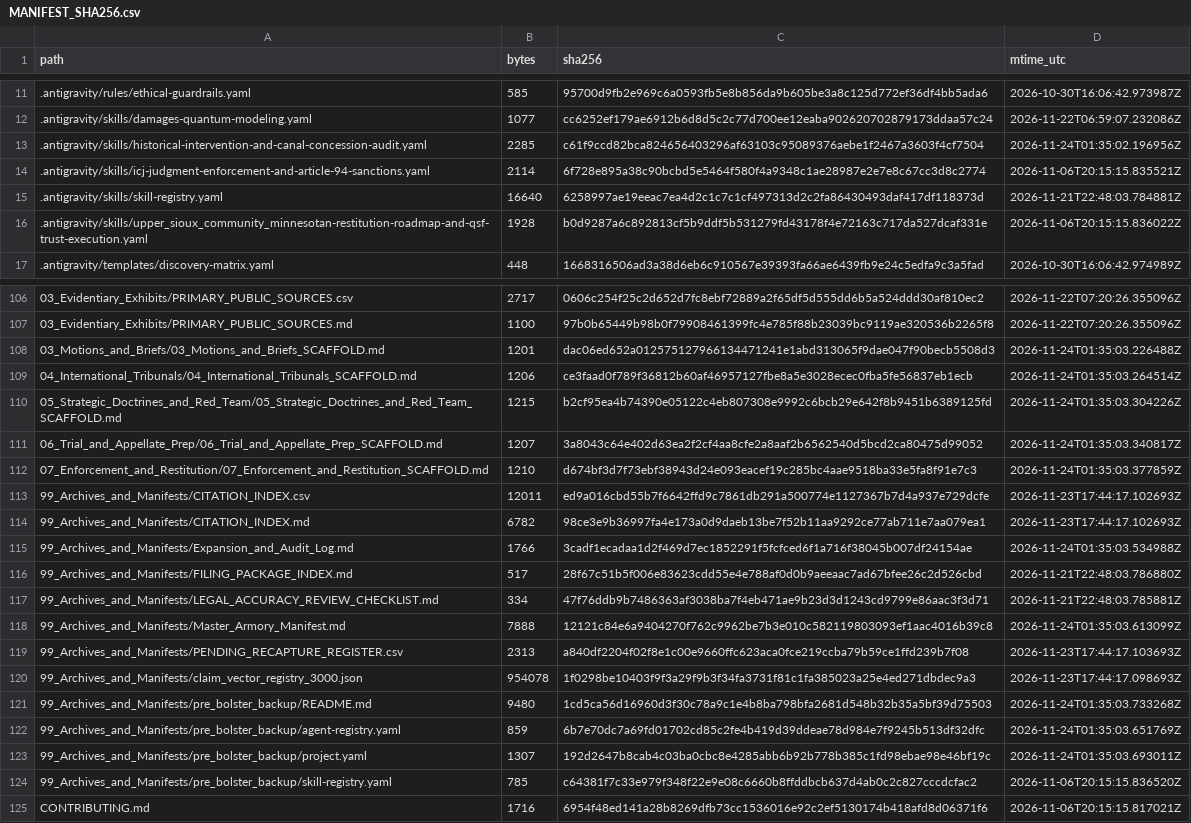
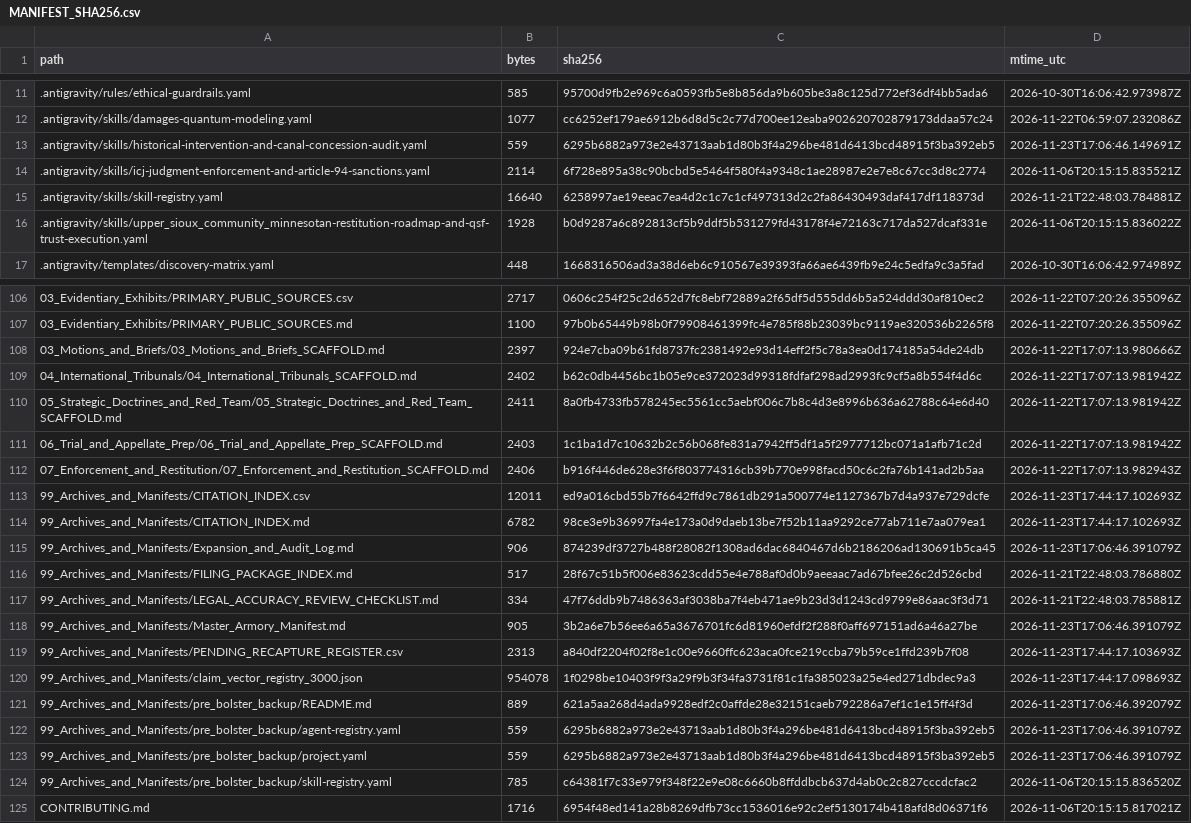
Before and after one commit to GlobalRestitutionAlliance/turtle-island-us-mn-upper-sioux-community-minnesota-master-litigation, a CSV file: 99_Archives_and_Manifests/MANIFEST_SHA256.csv, drawn as a sheet; only a part is shown, gaps mark what is left out; the diff covers the shown part only.

```diff
--- a/99_Archives_and_Manifests/MANIFEST_SHA256.csv
+++ b/99_Archives_and_Manifests/MANIFEST_SHA256.csv
@@ -12,3 +12,3 @@ path,bytes,sha256,mtime_utc
 .antigravity/skills/damages-quantum-modeling.yaml,1077,cc6252ef179ae6912b6d8d5c2c77d700ee12eaba902620702879173ddaa57c24,2026-11-22T06:59:07.232086Z
-.antigravity/skills/historical-intervention-and-canal-concession-audit.yaml,2285,c61f9ccd82bca824656403296af63103c95089376aebe1f2467a3603f4cf7504,2026-11-24T01:35:02.196956Z
+.antigravity/skills/historical-intervention-and-canal-concession-audit.yaml,559,6295b6882a973e2e43713aab1d80b3f4a296be481d6413bcd48915f3ba392eb5,2026-11-23T17:06:46.149691Z
 .antigravity/skills/icj-judgment-enforcement-and-article-94-sanctions.yaml,2114,6f728e895a38c90bcbd5e5464f580f4a9348c1ae28987e2e7e8c67cc3d8c2774,2026-11-06T20:15:15.835521Z
@@ -107,18 +107,18 @@ path,bytes,sha256,mtime_utc
 03_Evidentiary_Exhibits/PRIMARY_PUBLIC_SOURCES.md,1100,97b0b65449b98b0f79908461399fc4e785f88b23039bc9119ae320536b2265f8,2026-11-22T07:20:26.355096Z
-03_Motions_and_Briefs/03_Motions_and_Briefs_SCAFFOLD.md,1201,dac06ed652a012575127966134471241e1abd313065f9dae047f90becb5508d3,2026-11-24T01:35:03.226488Z
-04_International_Tribunals/04_International_Tribunals_SCAFFOLD.md,1206,ce3faad0f789f36812b60af46957127fbe8a5e3028ecec0fba5fe56837eb1ecb,2026-11-24T01:35:03.264514Z
-05_Strategic_Doctrines_and_Red_Team/05_Strategic_Doctrines_and_Red_Team_SCAFFOLD.md,1215,b2cf95ea4b74390e05122c4eb807308e9992c6bcb29e642f8b9451b6389125fd,2026-11-24T01:35:03.304226Z
-06_Trial_and_Appellate_Prep/06_Trial_and_Appellate_Prep_SCAFFOLD.md,1207,3a8043c64e402d63ea2f2cf4aa8cfe2a8aaf2b6562540d5bcd2ca80475d99052,2026-11-24T01:35:03.340817Z
-07_Enforcement_and_Restitution/07_Enforcement_and_Restitution_SCAFFOLD.md,1210,d674bf3d7f73ebf38943d24e093eacef19c285bc4aae9518ba33e5fa8f91e7c3,2026-11-24T01:35:03.377859Z
+03_Motions_and_Briefs/03_Motions_and_Briefs_SCAFFOLD.md,2397,924e7cba09b61fd8737fc2381492e93d14eff2f5c78a3ea0d174185a54de24db,2026-11-22T17:07:13.980666Z
+04_International_Tribunals/04_International_Tribunals_SCAFFOLD.md,2402,b62c0db4456bc1b05e9ce372023d99318fdfaf298ad2993fc9cf5a8b554f4d6c,2026-11-22T17:07:13.981942Z
+05_Strategic_Doctrines_and_Red_Team/05_Strategic_Doctrines_and_Red_Team_SCAFFOLD.md,2411,8a0fb4733fb578245ec5561cc5aebf006c7b8c4d3e8996b636a62788c64e6d40,2026-11-22T17:07:13.981942Z
+06_Trial_and_Appellate_Prep/06_Trial_and_Appellate_Prep_SCAFFOLD.md,2403,1c1ba1d7c10632b2c56b068fe831a7942ff5df1a5f2977712bc071a1afb71c2d,2026-11-22T17:07:13.981942Z
+07_Enforcement_and_Restitution/07_Enforcement_and_Restitution_SCAFFOLD.md,2406,b916f446de628e3f6f803774316cb39b770e998facd50c6c2fa76b141ad2b5aa,2026-11-22T17:07:13.982943Z
 99_Archives_and_Manifests/CITATION_INDEX.csv,12011,ed9a016cbd55b7f6642ffd9c7861db291a500774e1127367b7d4a937e729dcfe,2026-11-23T17:44:17.102693Z
 99_Archives_and_Manifests/CITATION_INDEX.md,6782,98ce3e9b36997fa4e173a0d9daeb13be7f52b11aa9292ce77ab711e7aa079ea1,2026-11-23T17:44:17.102693Z
-99_Archives_and_Manifests/Expansion_and_Audit_Log.md,1766,3cadf1ecadaa1d2f469d7ec1852291f5fcfced6f1a716f38045b007df24154ae,2026-11-24T01:35:03.534988Z
+99_Archives_and_Manifests/Expansion_and_Audit_Log.md,906,874239df3727b488f28082f1308ad6dac6840467d6b2186206ad130691b5ca45,2026-11-23T17:06:46.391079Z
 99_Archives_and_Manifests/FILING_PACKAGE_INDEX.md,517,28f67c51b5f006e83623cdd55e4e788af0d0b9aeeaac7ad67bfee26c2d526cbd,2026-11-21T22:48:03.786880Z
 99_Archives_and_Manifests/LEGAL_ACCURACY_REVIEW_CHECKLIST.md,334,47f76ddb9b7486363af3038ba7f4eb471ae9b23d3d1243cd9799e86aac3f3d71,2026-11-21T22:48:03.785881Z
-99_Archives_and_Manifests/Master_Armory_Manifest.md,7888,12121c84e6a9404270f762c9962be7b3e010c582119803093ef1aac4016b39c8,2026-11-24T01:35:03.613099Z
+99_Archives_and_Manifests/Master_Armory_Manifest.md,905,3b2a6e7b56ee6a65a3676701fc6d81960efdf2f288f0aff697151ad6a46a27be,2026-11-23T17:06:46.391079Z
 99_Archives_and_Manifests/PENDING_RECAPTURE_REGISTER.csv,2313,a840df2204f02f8e1c00e9660ffc623aca0fce219ccba79b59ce1ffd239b7f08,2026-11-23T17:44:17.103693Z
 99_Archives_and_Manifests/claim_vector_registry_3000.json,954078,1f0298be10403f9f3a29f9b3f34fa3731f81c1fa385023a25e4ed271dbdec9a3,2026-11-23T17:44:17.098693Z
-99_Archives_and_Manifests/pre_bolster_backup/README.md,9480,1cd5ca56d16960d3f30c78a9c1e4b8ba798bfa2681d548b32b35a5bf39d75503,2026-11-24T01:35:03.733268Z
-99_Archives_and_Manifests/pre_bolster_backup/agent-registry.yaml,859,6b7e70dc7a69fd01702cd85c2fe4b419d39ddeae78d984e7f9245b513df32dfc,2026-11-24T01:35:03.651769Z
-99_Archives_and_Manifests/pre_bolster_backup/project.yaml,1307,192d2647b8cab4c03ba0cbc8e4285abb6b92b778b385c1fd98ebae98e46bf19c,2026-11-24T01:35:03.693011Z
+99_Archives_and_Manifests/pre_bolster_backup/README.md,889,621a5aa268d4ada9928edf2c0affde28e32151caeb792286a7ef1c1e15ff4f3d,2026-11-23T17:06:46.392079Z
+99_Archives_and_Manifests/pre_bolster_backup/agent-registry.yaml,559,6295b6882a973e2e43713aab1d80b3f4a296be481d6413bcd48915f3ba392eb5,2026-11-23T17:06:46.391079Z
+99_Archives_and_Manifests/pre_bolster_backup/project.yaml,559,6295b6882a973e2e43713aab1d80b3f4a296be481d6413bcd48915f3ba392eb5,2026-11-23T17:06:46.391079Z
 99_Archives_and_Manifests/pre_bolster_backup/skill-registry.yaml,785,c64381f7c33e979f348f22e9e08c6660b8ffddbcb637d4ab0c2c827cccdcfac2,2026-11-06T20:15:15.836520Z
```
Also changed, not shown: 77 edited cells elsewhere in this file, 37 other files.
